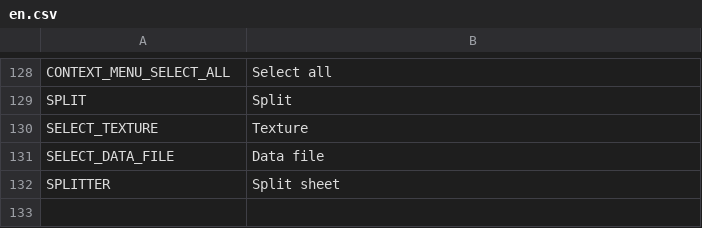
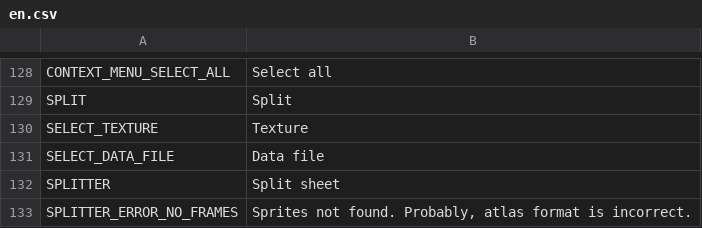
Before and after one commit to unknownprojectx-360/free-tex-packer, a CSV file: src/client/resources/static/localization/en.csv, drawn as a sheet; only a part is shown, gaps mark what is left out.

```diff
--- a/src/client/resources/static/localization/en.csv
+++ b/src/client/resources/static/localization/en.csv
@@ -132 +132,2 @@ SELECT_DATA_FILE;Data file
 SPLITTER;Split sheet
+SPLITTER_ERROR_NO_FRAMES;Sprites not found. Probably, atlas format is incorrect.
```
Also changed, not shown: src/client/resources/static/localization/ru.csv, 4 other files.
